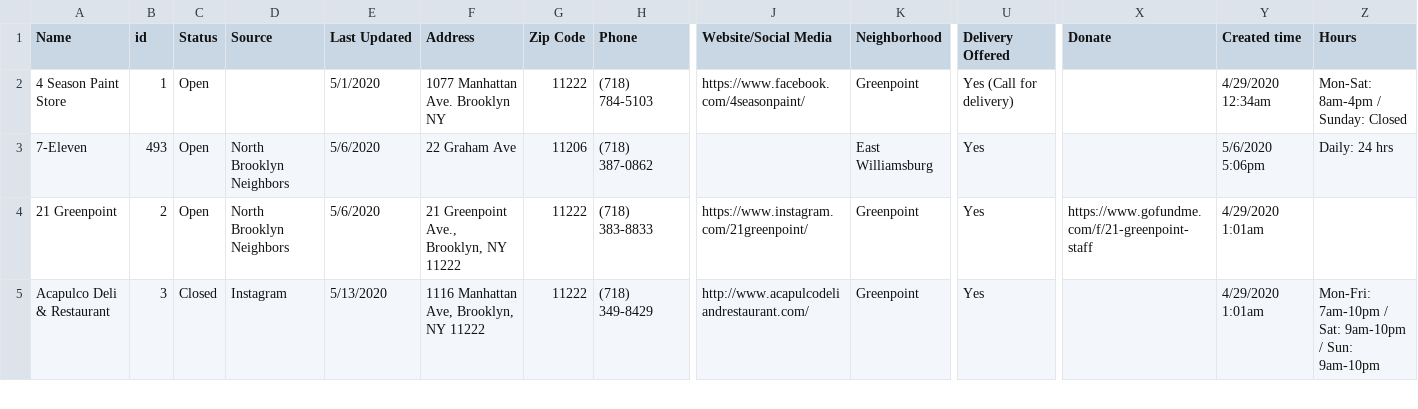
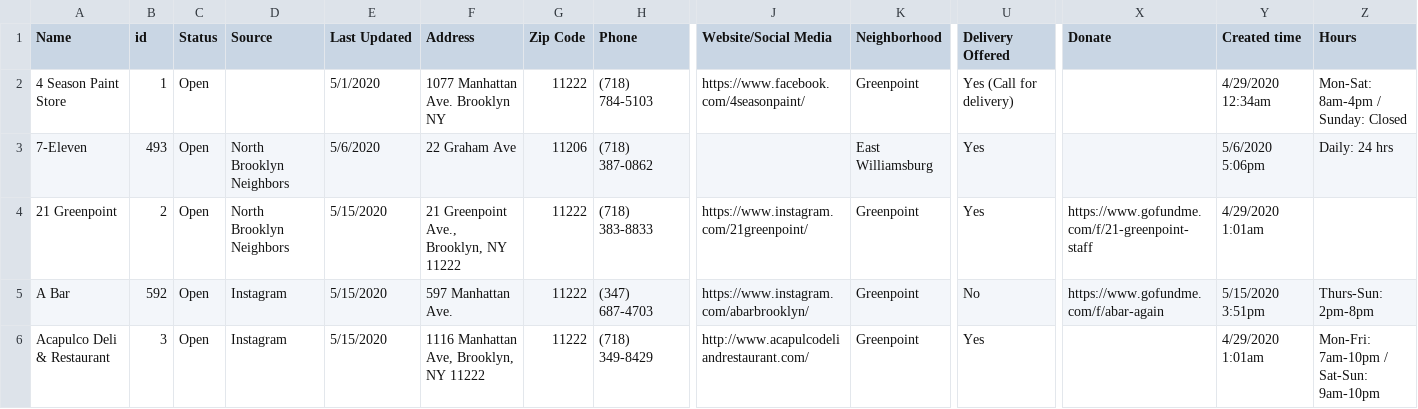
Before and after one commit to yizongk/whats-open-north-brooklyn, a CSV file: data/all.csv, drawn as a sheet; only a part is shown, gaps mark what is left out; addresses are those after the commit; rows hold the shown columns only; the diff covers the shown part only; the diff names each change by its address in the sheet, - before the commit and + after, or states it on an @@ line.

Commit message:
Update Airtable

```diff
--- a/data/all.csv
+++ b/data/all.csv
-E4 (Last Updated): 5/6/2020
+E4 (Last Updated): 5/15/2020
+row 5: A Bar | 592 | Open | Instagram | 5/15/2020 | 597 Manhattan Ave. | 11222 | (347) 687-4703 | https://www.instagram.com/abarbrooklyn/ | Greenpoint | No | https://www.gofundme.com/f/abar-again | 5/15/2020 3:51pm | Thurs-Sun: 2pm-8pm
-C6 (Status): Closed
+C6 (Status): Open
-E6 (Last Updated): 5/13/2020
+E6 (Last Updated): 5/15/2020
-Z6 (Hours): Mon-Fri: 7am-10pm / Sat: 9am-10pm / Sun: 9am-10pm
+Z6 (Hours): Mon-Fri: 7am-10pm / Sat-Sun: 9am-10pm
```
Also changed, not shown: 2 added rows and 41 edited cells elsewhere in this file.
